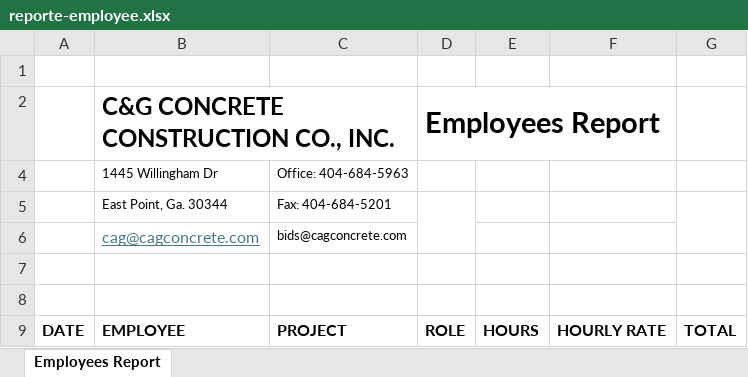
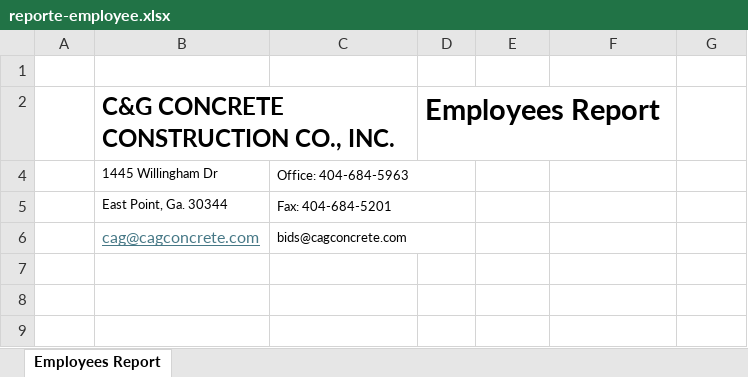
Before and after one commit to aaiglesias85/cag_concrete, an Excel workbook: public/bundles/ican/excel/reporte-employee.xlsx, sheet Employees Report, drawn as a sheet; values as stored, in another font and other column widths than the file's, no borders; charts and pictures not drawn; the diff names each change by its address in the sheet, - before the commit and + after, or states it on an @@ line.

```diff
--- a/public/bundles/ican/excel/reporte-employee.xlsx (sheet Employees Report)
+++ b/public/bundles/ican/excel/reporte-employee.xlsx (sheet Employees Report)
-D2:F2 merged
+C4:D4 merged
+C5:D5 merged
-D5:D6 merged
-G5:G6 merged
+C6:D6 merged
-row 7: (empty)
-row 8: (empty)
-row 9: DATE | EMPLOYEE | PROJECT | ROLE | HOURS | HOURLY RATE | TOTAL
```
Also changed, not shown: charts or pictures, public/uploads/excel/reporte-employee.xlsx, 9 other files.
